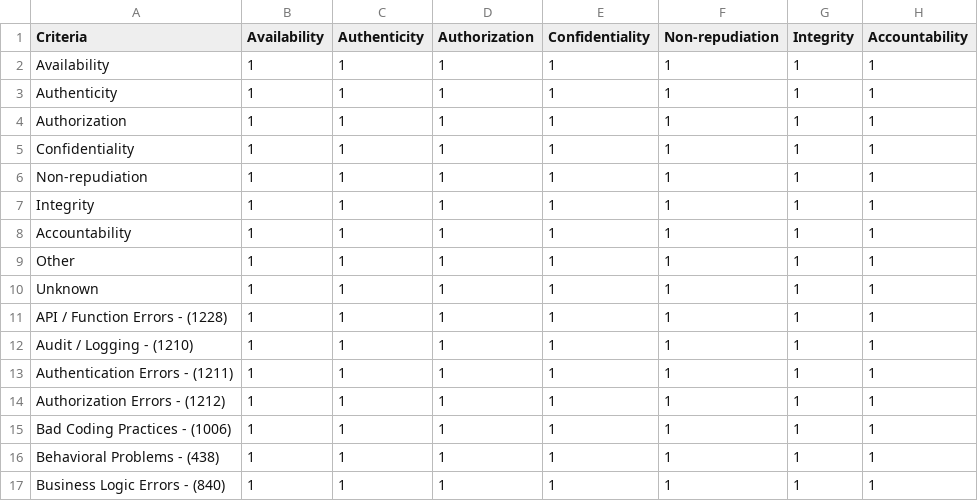
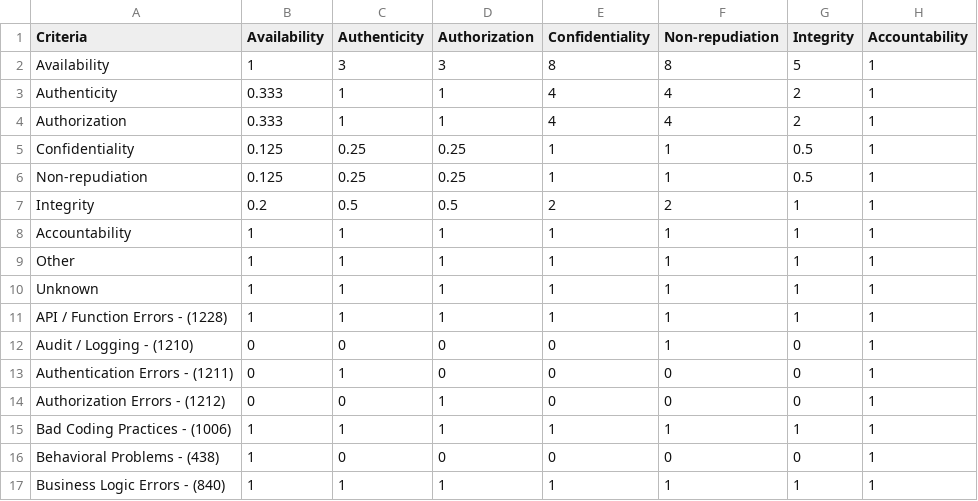
Before and after one commit to MSUSEL/msusel-pique-sbom-supplychain-sec, a CSV file: src/main/resources/comparisons.csv, drawn as a sheet; only a part is shown; the diff covers the shown part only.

```diff
--- a/src/main/resources/comparisons.csv
+++ b/src/main/resources/comparisons.csv
@@ -1,8 +1,8 @@
 Criteria,Availability,Authenticity,Authorization,Confidentiality,Non-repudiation,Integrity,Accountability
-Availability,1,1,1,1,1,1,1
-Authenticity,1,1,1,1,1,1,1
-Authorization,1,1,1,1,1,1,1
-Confidentiality,1,1,1,1,1,1,1
-Non-repudiation,1,1,1,1,1,1,1
-Integrity,1,1,1,1,1,1,1
+Availability,1,3,3,8,8,5,1
+Authenticity,0.333,1,1,4,4,2,1
+Authorization,0.333,1,1,4,4,2,1
+Confidentiality,0.125,0.25,0.25,1,1,0.5,1
+Non-repudiation,0.125,0.25,0.25,1,1,0.5,1
+Integrity,0.2,0.5,0.5,2,2,1,1
 Accountability,1,1,1,1,1,1,1
@@ -11,7 +11,7 @@ Unknown,1,1,1,1,1,1,1
 API / Function Errors - (1228),1,1,1,1,1,1,1
-Audit / Logging - (1210),1,1,1,1,1,1,1
-Authentication Errors - (1211),1,1,1,1,1,1,1
-Authorization Errors - (1212),1,1,1,1,1,1,1
+Audit / Logging - (1210),0,0,0,0,1,0,1
+Authentication Errors - (1211),0,1,0,0,0,0,1
+Authorization Errors - (1212),0,0,1,0,0,0,1
 Bad Coding Practices - (1006),1,1,1,1,1,1,1
-Behavioral Problems - (438),1,1,1,1,1,1,1
+Behavioral Problems - (438),1,0,0,0,0,0,1
 Business Logic Errors - (840),1,1,1,1,1,1,1
```
Also changed, not shown: 59 edited cells elsewhere in this file, target/classes/comparisons.csv, 13 other files.
